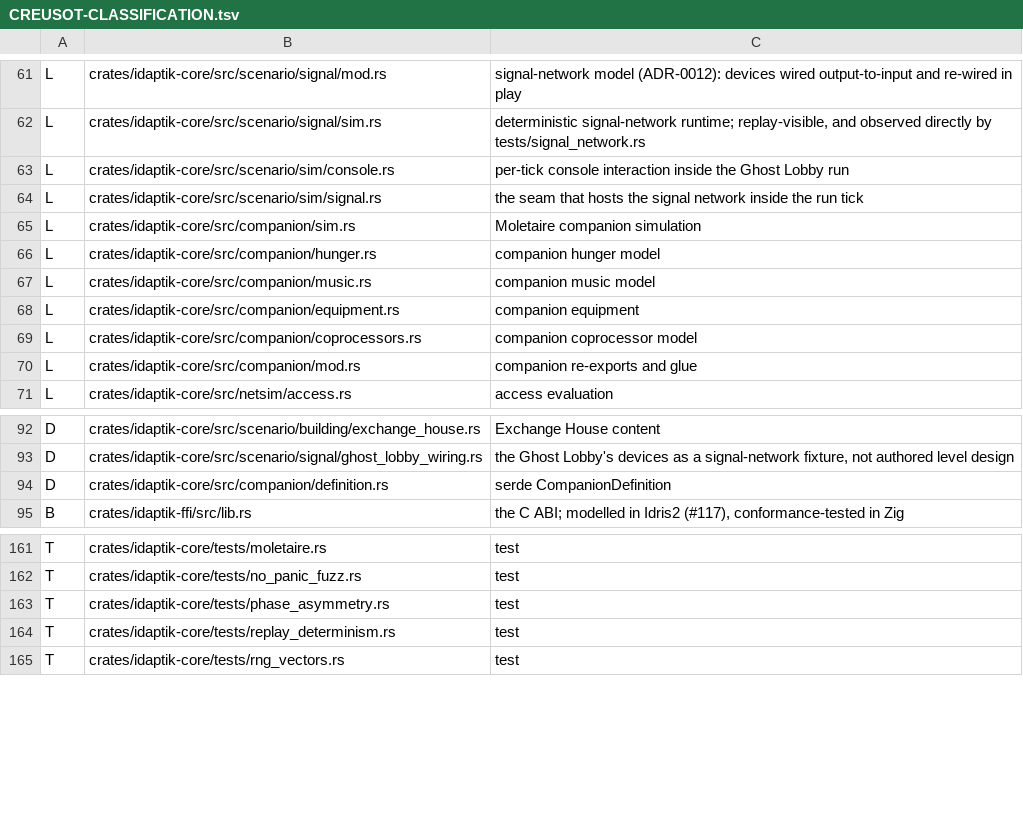
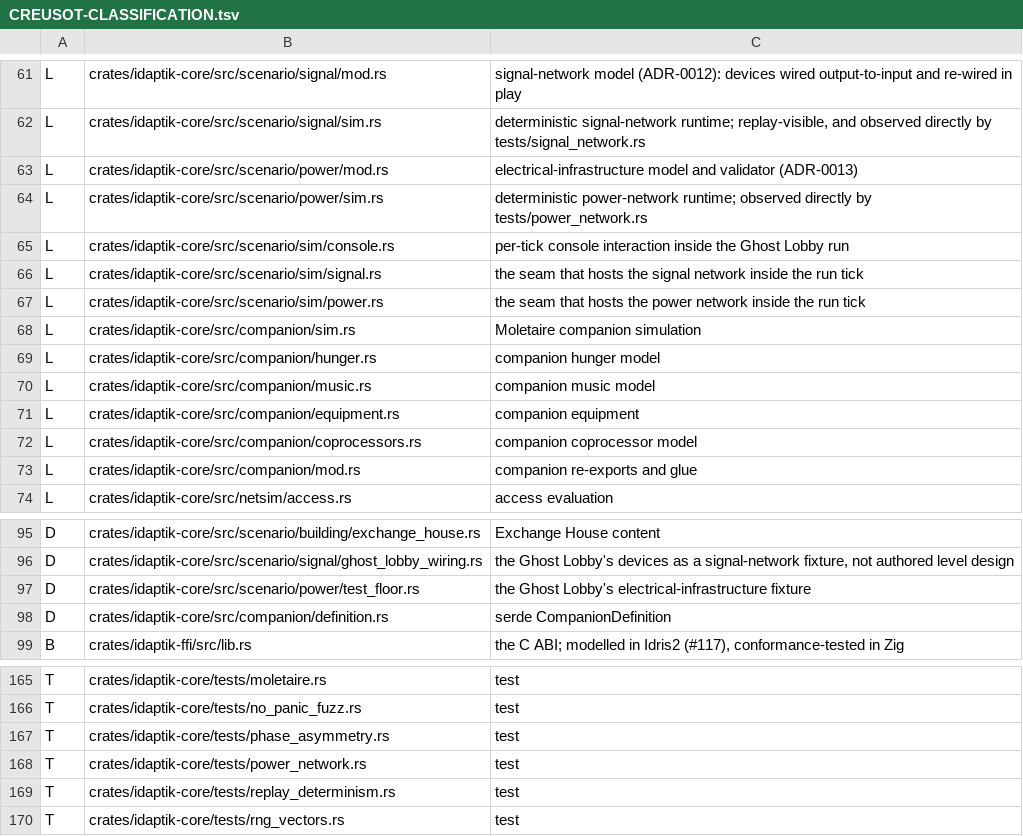
Before and after one commit to catachresis-colloquium/IDApTIK, a TSV file: crates/CREUSOT-CLASSIFICATION.tsv, drawn as a sheet; only a part is shown, gaps mark what is left out.

```diff
--- a/crates/CREUSOT-CLASSIFICATION.tsv
+++ b/crates/CREUSOT-CLASSIFICATION.tsv
@@ -62,4 +62,7 @@ L	crates/idaptik-core/src/scenario/signal/mod.rs	signal-network model (ADR-0012)
 L	crates/idaptik-core/src/scenario/signal/sim.rs	deterministic signal-network runtime; replay-visible, and observed directly by tests/signal_network.rs
+L	crates/idaptik-core/src/scenario/power/mod.rs	electrical-infrastructure model and validator (ADR-0013)
+L	crates/idaptik-core/src/scenario/power/sim.rs	deterministic power-network runtime; observed directly by tests/power_network.rs
 L	crates/idaptik-core/src/scenario/sim/console.rs	per-tick console interaction inside the Ghost Lobby run
 L	crates/idaptik-core/src/scenario/sim/signal.rs	the seam that hosts the signal network inside the run tick
+L	crates/idaptik-core/src/scenario/sim/power.rs	the seam that hosts the power network inside the run tick
 L	crates/idaptik-core/src/companion/sim.rs	Moletaire companion simulation
@@ -93,2 +96,3 @@ D	crates/idaptik-core/src/scenario/building/exchange_house.rs	Exchange House con
 D	crates/idaptik-core/src/scenario/signal/ghost_lobby_wiring.rs	the Ghost Lobby's devices as a signal-network fixture, not authored level design
+D	crates/idaptik-core/src/scenario/power/test_floor.rs	the Ghost Lobby's electrical-infrastructure fixture
 D	crates/idaptik-core/src/companion/definition.rs	serde CompanionDefinition
@@ -163,2 +167,3 @@ T	crates/idaptik-core/tests/no_panic_fuzz.rs	test
 T	crates/idaptik-core/tests/phase_asymmetry.rs	test
+T	crates/idaptik-core/tests/power_network.rs	test
 T	crates/idaptik-core/tests/replay_determinism.rs	test
```
Also changed, not shown: 4 other files.
